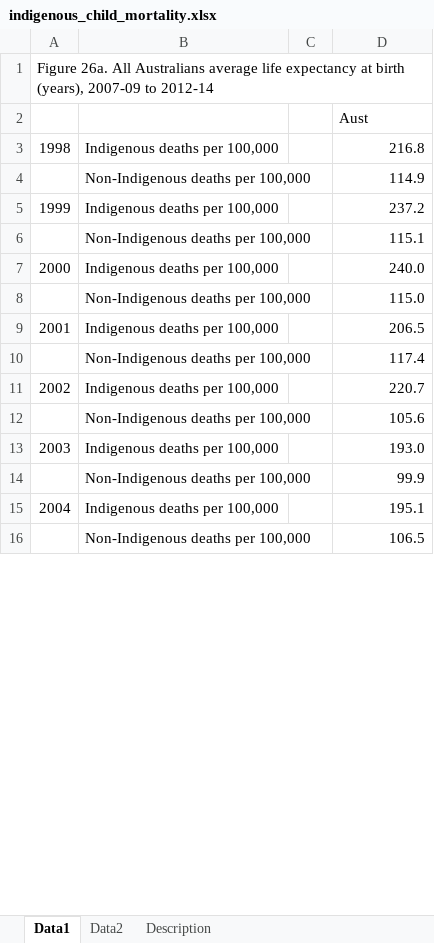
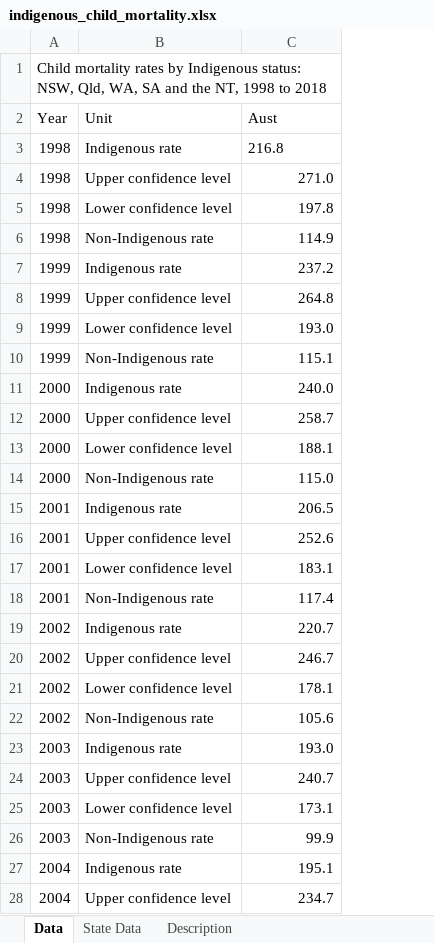
Before and after one commit to NICTA/openboard, an Excel workbook: dashboard_loader/indigenous_child_mortality_uploader/indigenous_child_mortality.xlsx, sheet Data, drawn as a sheet; only a part is shown; values as stored, in another font and other column widths than the file's, no borders; removed rows and columns are numbered as before the commit, all else as after; the diff covers the shown part only; the diff names each change by its address in the sheet, - before the commit and + after, or states it on an @@ line.

Commit message:
Update and complete indigenous child mortality widgets.

```diff
--- a/dashboard_loader/indigenous_child_mortality_uploader/indigenous_child_mortality.xlsx (sheet Data)
+++ b/dashboard_loader/indigenous_child_mortality_uploader/indigenous_child_mortality.xlsx (sheet Data)
-sheet tab: Data1
+sheet tab: Data
-sheet tab: Data2
+sheet tab: State Data
-column B, row 3: Indigenous deaths per 100,000; row 5: Indigenous deaths per 100,000; row 7: Indigenous deaths per 100,000; row 9: Indigenous deaths per 100,000; row 11: Indigenous deaths per 100,000; row 13: Indigenous deaths per 100,000; row 15: Indigenous deaths per 100,000
-column C, empty
+column B (Unit), row 3: Indigenous rate; row 7: Indigenous rate; row 11: Indigenous rate; row 15: Indigenous rate; row 19: Indigenous rate; row 23: Indigenous rate; row 27: Indigenous rate
-A1 (Year): Figure 26a. All Australians average life expectancy at birth (years), 2007-09 to 2012-14
+A1 (Year): Child mortality rates by Indigenous status: NSW, Qld, WA, SA and the NT, 1998 to 2018
-A2: (empty)
+A2: Year
-C3 alignment: right
+C3 alignment: left
-row 4:  | Non-Indigenous deaths per 100,000 |  | 114.9
+row 4: 1998 | Upper confidence level | 271.0
+row 5: 1998 | Lower confidence level | 197.8
+row 6: 1998 | Non-Indigenous rate | 114.9
-row 6:  | Non-Indigenous deaths per 100,000 |  | 115.1
+row 8: 1999 | Upper confidence level | 264.8
+row 9: 1999 | Lower confidence level | 193.0
+row 10: 1999 | Non-Indigenous rate | 115.1
-row 8:  | Non-Indigenous deaths per 100,000 |  | 115.0
+row 12: 2000 | Upper confidence level | 258.7
+row 13: 2000 | Lower confidence level | 188.1
+row 14: 2000 | Non-Indigenous rate | 115.0
-row 10:  | Non-Indigenous deaths per 100,000 |  | 117.4
+row 16: 2001 | Upper confidence level | 252.6
+row 17: 2001 | Lower confidence level | 183.1
+row 18: 2001 | Non-Indigenous rate | 117.4
-row 12:  | Non-Indigenous deaths per 100,000 |  | 105.6
+row 20: 2002 | Upper confidence level | 246.7
+row 21: 2002 | Lower confidence level | 178.1
+row 22: 2002 | Non-Indigenous rate | 105.6
-row 14:  | Non-Indigenous deaths per 100,000 |  | 99.9
+row 24: 2003 | Upper confidence level | 240.7
+row 25: 2003 | Lower confidence level | 173.1
+row 26: 2003 | Non-Indigenous rate | 99.9
-row 16:  | Non-Indigenous deaths per 100,000 |  | 106.5
+row 28: 2004 | Upper confidence level | 234.7
```
Also changed, not shown: 57 added rows and 10 removed rows elsewhere in this sheet, sheet State Data, sheet Description, 41 other files.
